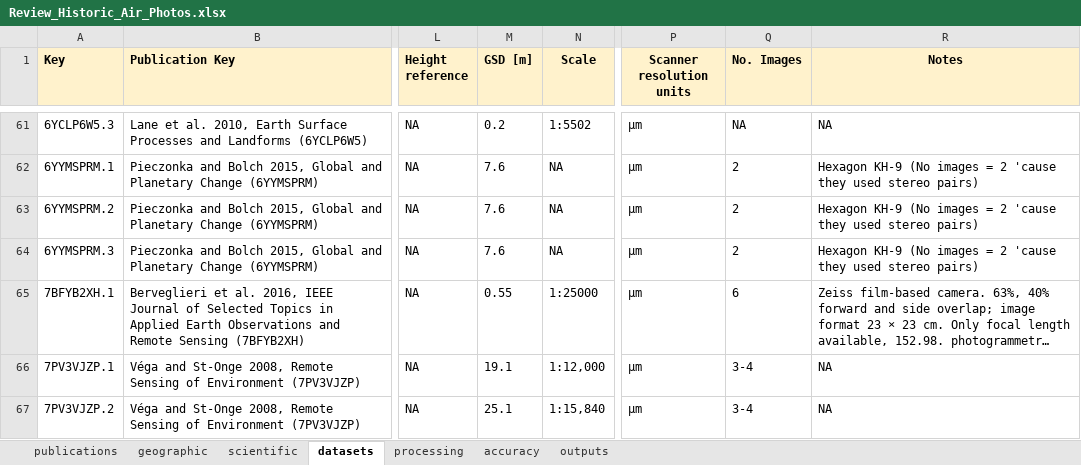
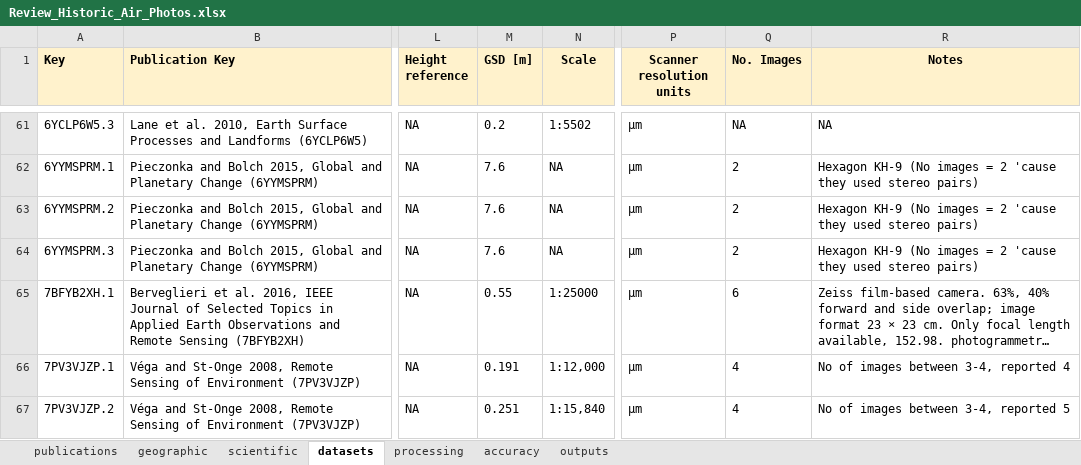
Before and after one commit to iamdonovan/historic_air_photos, an Excel workbook: data/Review_Historic_Air_Photos.xlsx, sheet datasets, drawn as a sheet; only a part is shown, gaps mark what is left out; long unchanged cells end in …; values as stored, in another font and other column widths than the file's, no borders; charts and pictures and conditional formats not drawn; the diff covers the shown part only; the diff names each change by its address in the sheet, - before the commit and + after, or states it on an @@ line.

```diff
--- a/data/Review_Historic_Air_Photos.xlsx (sheet datasets)
+++ b/data/Review_Historic_Air_Photos.xlsx (sheet datasets)
-M66 (GSD [m]): 19.1
+M66 (GSD [m]): 0.191
-Q66:Q67 (No. Images): 3-4
+Q66:Q67 (No. Images): 4
-R66 (Notes): NA
+R66 (Notes): No of images between 3-4, reported 4
-M67 (GSD [m]): 25.1
+M67 (GSD [m]): 0.251
-R67 (Notes): NA
+R67 (Notes): No of images between 3-4, reported 5
```
Also changed, not shown: 14 edited cells elsewhere in this sheet, sheet publications, sheet processing, sheet scientific, sheet geographic, sheet outputs, sheet accuracy, formulas that keep their value, 1 other file.
